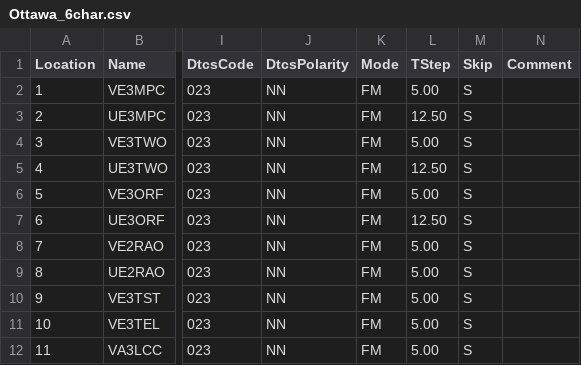
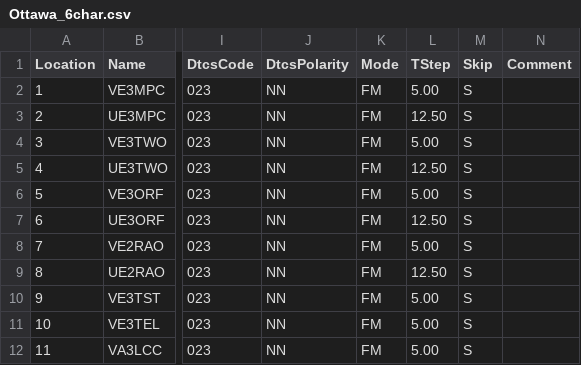
Before and after one commit to tylert/freq_lists, a CSV file: repeaters/Ottawa_6char.csv, drawn as a sheet; only a part is shown, gaps mark what is left out; the diff names each change by its address in the sheet, - before the commit and + after, or states it on an @@ line.

```diff
--- a/repeaters/Ottawa_6char.csv
+++ b/repeaters/Ottawa_6char.csv
-L9 (TStep): 5.00
+L9 (TStep): 12.50
```
Also changed, not shown: repeaters/Ottawa_7char.csv, repeaters/Ottawa_8char.csv.
